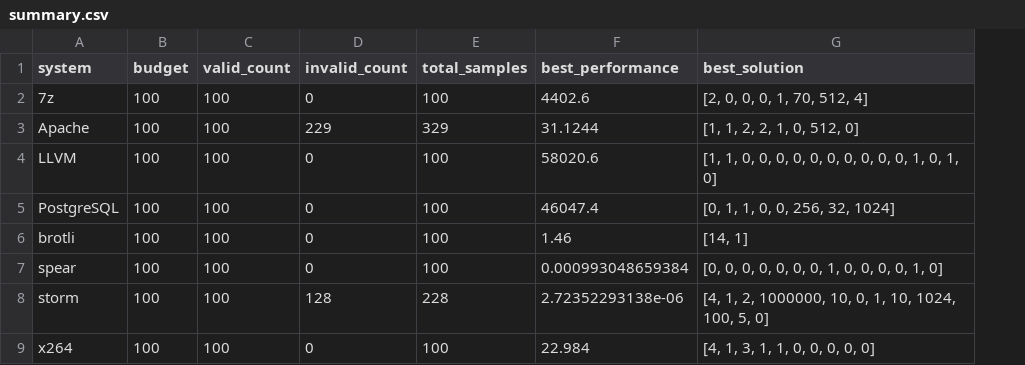
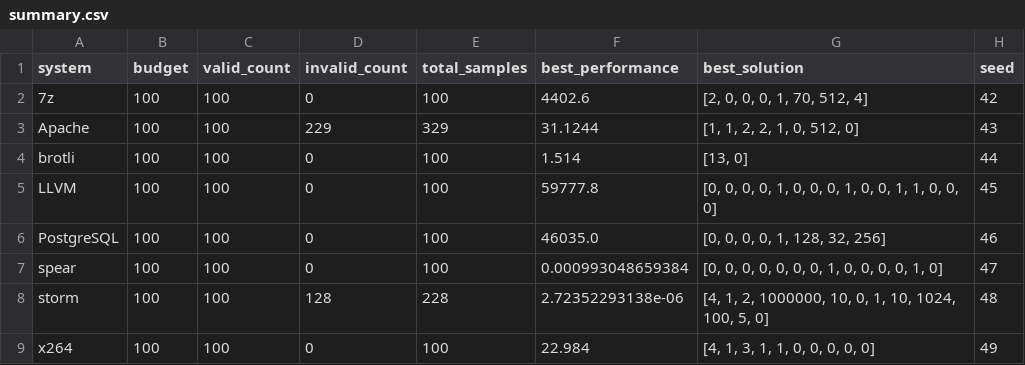
Before and after one commit to Tamchow123/ISE, a CSV file: results/baseline_random_search/summary.csv, drawn as a sheet; removed rows and columns are numbered as before the commit, all else as after; the diff names each change by its address in the sheet, - before the commit and + after, or states it on an @@ line.

```diff
--- a/results/baseline_random_search/summary.csv
+++ b/results/baseline_random_search/summary.csv
+column H (seed), rows 2-3: 42 | 43; rows 5-9: 45 | 46 | 47 | 48 | 49
+row 4: brotli | 100 | 100 | 0 | 100 | 1.514 | [13, 0] | 44
-F5 (best_performance): 58020.6
+F5 (best_performance): 59777.8
-G5 (best_solution): [1, 1, 0, 0, 0, 0, 0, 0, 0, 0, 0, 0, 1, 0, 1, 0]
+G5 (best_solution): [0, 0, 0, 0, 1, 0, 0, 0, 1, 0, 0, 1, 1, 0, 0, 0]
-F6 (best_performance): 46047.4
+F6 (best_performance): 46035.0
-G6 (best_solution): [0, 1, 1, 0, 0, 256, 32, 1024]
+G6 (best_solution): [0, 0, 0, 0, 1, 128, 32, 256]
-row 6: brotli | 100 | 100 | 0 | 100 | 1.46 | [14, 1]
```
Also changed, not shown: results/baseline_random_search/search_results/LLVM_search_results.csv, results/baseline_random_search/search_results/PostgreSQL_search_results.csv, 7 other files.
